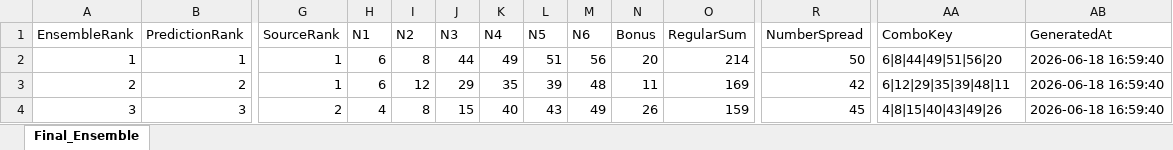
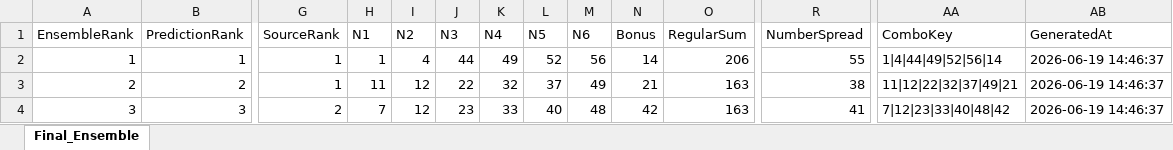
Before and after one commit to 19KabeloMadiga95/HexagrandHouse, an Excel workbook: data/exports/final_predictions/lotto_ensemble_predictions.xlsx, sheet Final_Ensemble, drawn as a sheet; only a part is shown, gaps mark what is left out; values as stored, in another font and other column widths than the file's, no borders; the diff covers the shown part only; the diff names each change by its address in the sheet, - before the commit and + after, or states it on an @@ line.

```diff
--- a/data/exports/final_predictions/lotto_ensemble_predictions.xlsx (sheet Final_Ensemble)
+++ b/data/exports/final_predictions/lotto_ensemble_predictions.xlsx (sheet Final_Ensemble)
-H2 (N1): 6
+H2 (N1): 1
-I2 (N2): 8
+I2 (N2): 4
-L2 (N5): 51
+L2 (N5): 52
-N2 (Bonus): 20
+N2 (Bonus): 14
-O2 (RegularSum): 214
+O2 (RegularSum): 206
-R2 (NumberSpread): 50
+R2 (NumberSpread): 55
-AA2 (ComboKey): 6|8|44|49|51|56|20
+AA2 (ComboKey): 1|4|44|49|52|56|14
-AB2:AB4 (GeneratedAt): 2026-06-18 16:59:40
+AB2:AB4 (GeneratedAt): 2026-06-19 14:46:37
-H3 (N1): 6
+H3 (N1): 11
-J3 (N3): 29
+J3 (N3): 22
-K3 (N4): 35
+K3 (N4): 32
-L3 (N5): 39
+L3 (N5): 37
-M3 (N6): 48
+M3 (N6): 49
-N3 (Bonus): 11
+N3 (Bonus): 21
-O3 (RegularSum): 169
+O3 (RegularSum): 163
-R3 (NumberSpread): 42
+R3 (NumberSpread): 38
-AA3 (ComboKey): 6|12|29|35|39|48|11
+AA3 (ComboKey): 11|12|22|32|37|49|21
-H4 (N1): 4
+H4 (N1): 7
-I4 (N2): 8
+I4 (N2): 12
-J4 (N3): 15
+J4 (N3): 23
-K4 (N4): 40
+K4 (N4): 33
-L4 (N5): 43
+L4 (N5): 40
-M4 (N6): 49
+M4 (N6): 48
-N4 (Bonus): 26
+N4 (Bonus): 42
-O4 (RegularSum): 159
+O4 (RegularSum): 163
-R4 (NumberSpread): 45
+R4 (NumberSpread): 41
-AA4 (ComboKey): 4|8|15|40|43|49|26
+AA4 (ComboKey): 7|12|23|33|40|48|42
```
Also changed, not shown: 83 edited cells elsewhere in this sheet, data/exports/final_predictions/all_games_ensemble_predictions.xlsx, data/exports/final_predictions/daily_lotto_ensemble_predictions.xlsx, 6 other files.
